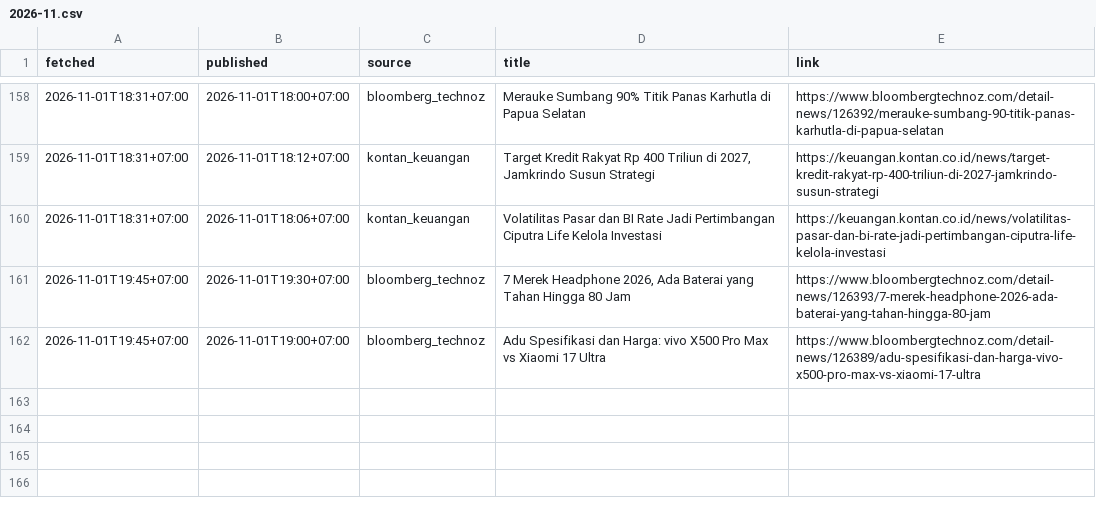
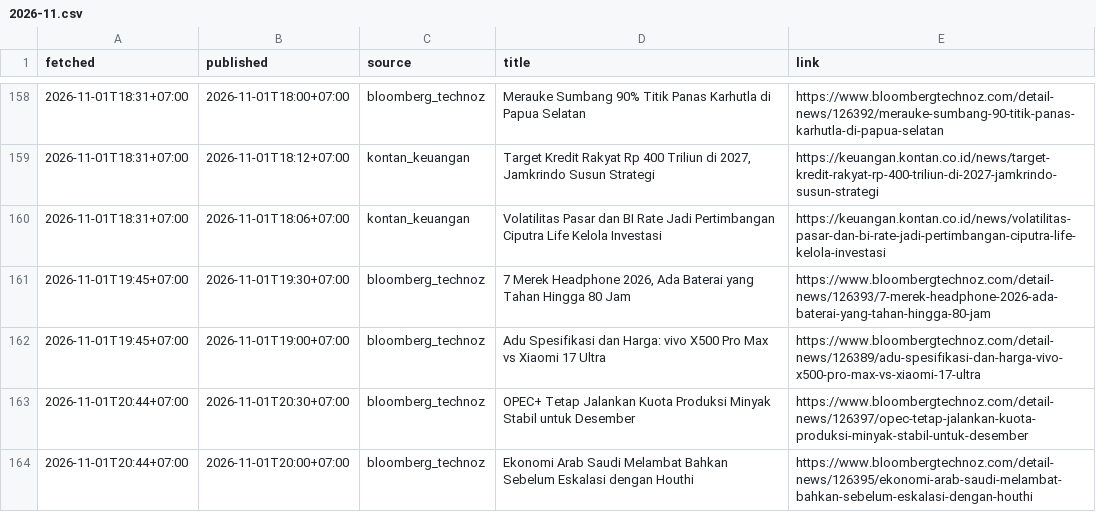
Before and after one commit to annas820/idx, a CSV file: news/2026-11.csv, drawn as a sheet; only a part is shown, gaps mark what is left out.

```diff
--- a/news/2026-11.csv
+++ b/news/2026-11.csv
@@ -162 +162,3 @@ fetched,published,source,title,link
 2026-11-01T19:45+07:00,2026-11-01T19:00+07:00,bloomberg_technoz,Adu Spesifikasi dan Harga: vivo X500 Pro Max vs Xiaomi 17 Ultra,https://www.bloombergtechnoz.com/detail-news/126389/adu-spesifikasi-dan-harga-vivo-x500-pro-max-vs-xiaomi-17-ultra
+2026-11-01T20:44+07:00,2026-11-01T20:30+07:00,bloomberg_technoz,OPEC+ Tetap Jalankan Kuota Produksi Minyak Stabil untuk Desember,https://www.bloombergtechnoz.com/detail-news/126397/opec-tetap-jalankan-kuota-produksi-minyak-stabil-untuk-desember
+2026-11-01T20:44+07:00,2026-11-01T20:00+07:00,bloomberg_technoz,Ekonomi Arab Saudi Melambat Bahkan Sebelum Eskalasi dengan Houthi,https://www.bloombergtechnoz.com/detail-news/126395/ekonomi-arab-saudi-melambat-bahkan-sebelum-eskalasi-dengan-houthi
```
Also changed, not shown: 2 other files.
